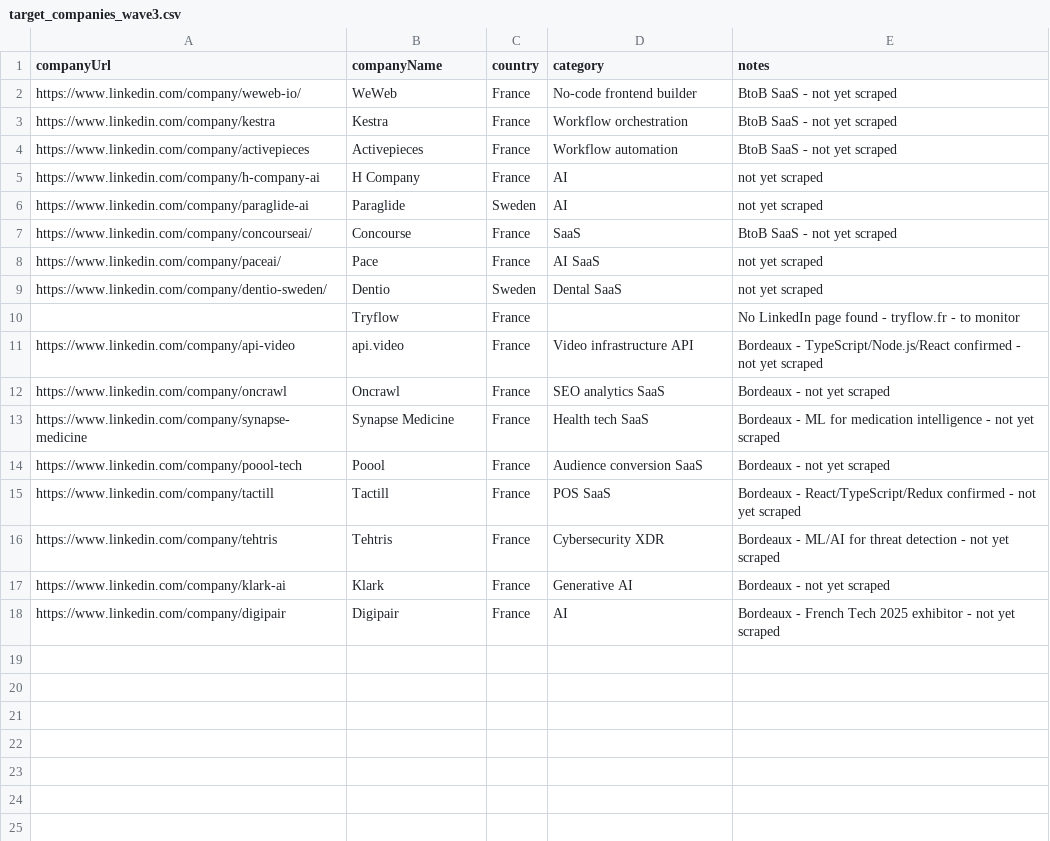
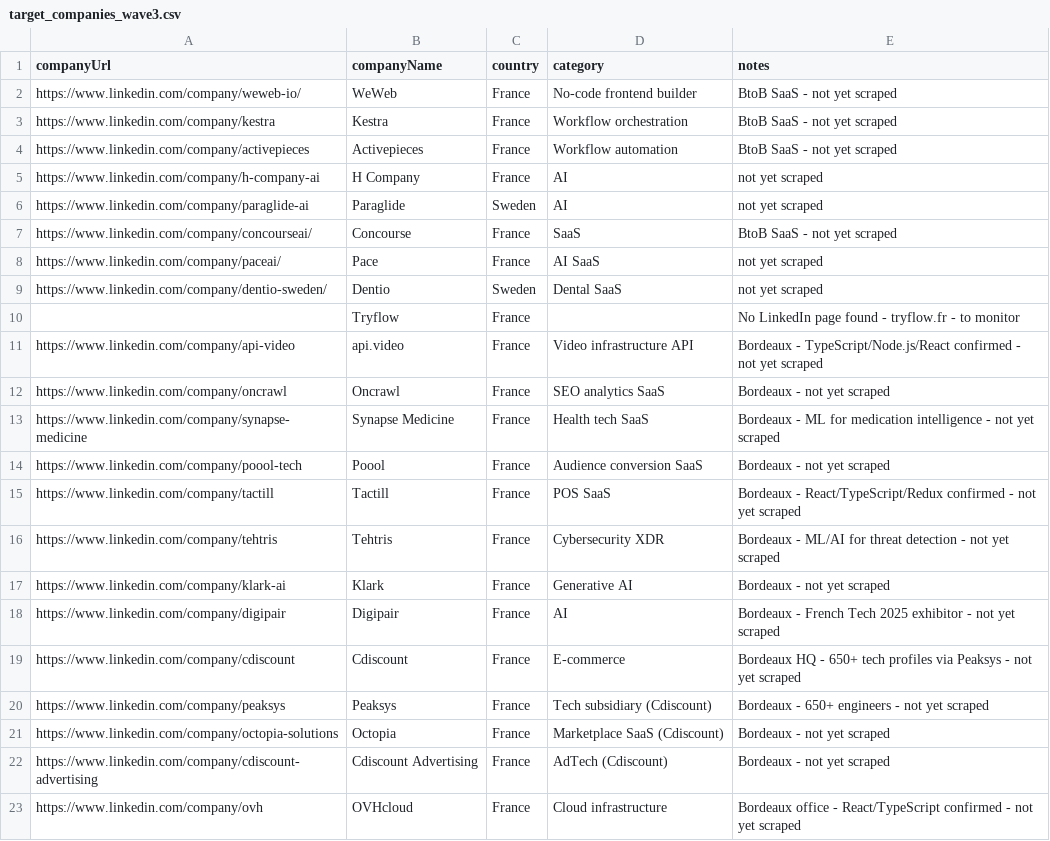
Before and after one commit to diane-michaela/phantombuster-api, a CSV file: target_companies_wave3.csv, drawn as a sheet; the diff names each change by its address in the sheet, - before the commit and + after, or states it on an @@ line.

```diff
--- a/target_companies_wave3.csv
+++ b/target_companies_wave3.csv
+row 19: https://www.linkedin.com/company/cdiscount | Cdiscount | France | E-commerce | Bordeaux HQ - 650+ tech profiles via Peaksys - not yet scraped
+row 20: https://www.linkedin.com/company/peaksys | Peaksys | France | Tech subsidiary (Cdiscount) | Bordeaux - 650+ engineers - not yet scraped
+row 21: https://www.linkedin.com/company/octopia-solutions | Octopia | France | Marketplace SaaS (Cdiscount) | Bordeaux - not yet scraped
+row 22: https://www.linkedin.com/company/cdiscount-advertising | Cdiscount Advertising | France | AdTech (Cdiscount) | Bordeaux - not yet scraped
+row 23: https://www.linkedin.com/company/ovh | OVHcloud | France | Cloud infrastructure | Bordeaux office - React/TypeScript confirmed - not yet scraped
```
